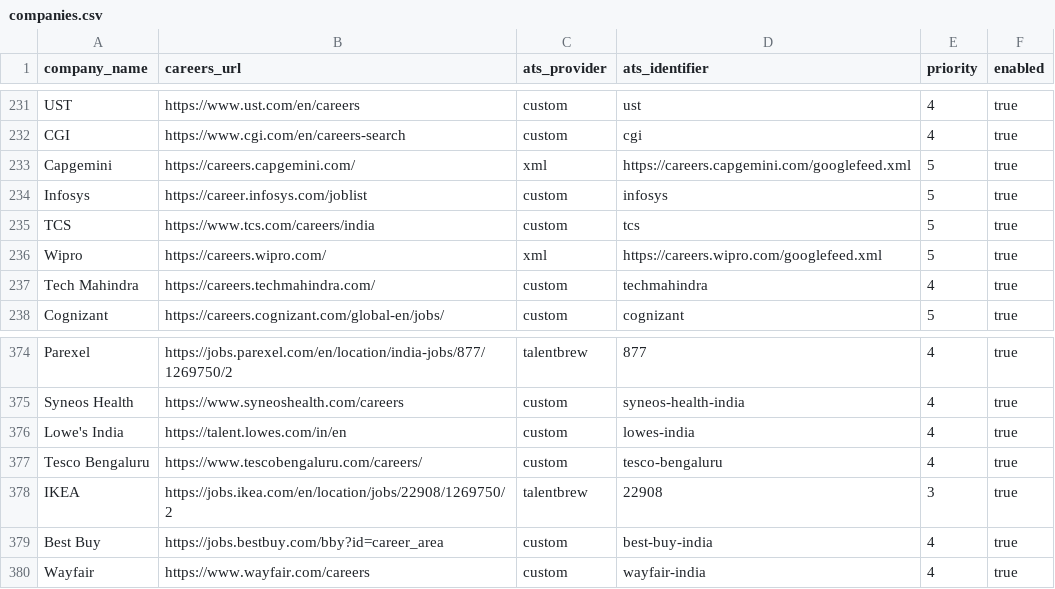
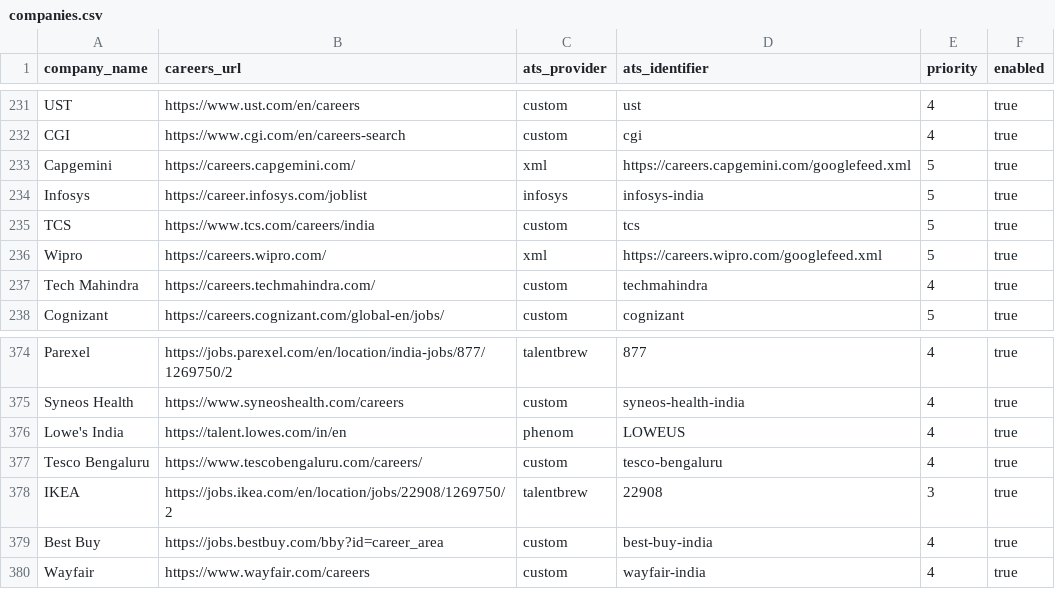
Before and after one commit to chandanvura/JobRadar, a CSV file: companies/companies.csv, drawn as a sheet; only a part is shown, gaps mark what is left out.

Commit message:
Collect official Infosys and Lowe's India feeds and harden iCIMS pagination

```diff
--- a/companies/companies.csv
+++ b/companies/companies.csv
@@ -233,3 +233,3 @@ CGI,https://www.cgi.com/en/careers-search,custom,cgi,4,true
 Capgemini,https://careers.capgemini.com/,xml,https://careers.capgemini.com/googlefeed.xml,5,true
-Infosys,https://career.infosys.com/joblist,custom,infosys,5,true
+Infosys,https://career.infosys.com/joblist,infosys,infosys-india,5,true
 TCS,https://www.tcs.com/careers/india,custom,tcs,5,true
@@ -375,3 +375,3 @@ Parexel,https://jobs.parexel.com/en/location/india-jobs/877/1269750/2,talentbrew
 Syneos Health,https://www.syneoshealth.com/careers,custom,syneos-health-india,4,true
-Lowe's India,https://talent.lowes.com/in/en,custom,lowes-india,4,true
+Lowe's India,https://talent.lowes.com/in/en,phenom,LOWEUS,4,true
 Tesco Bengaluru,https://www.tescobengaluru.com/careers/,custom,tesco-bengaluru,4,true
```
Also changed, not shown: 6 other files.
